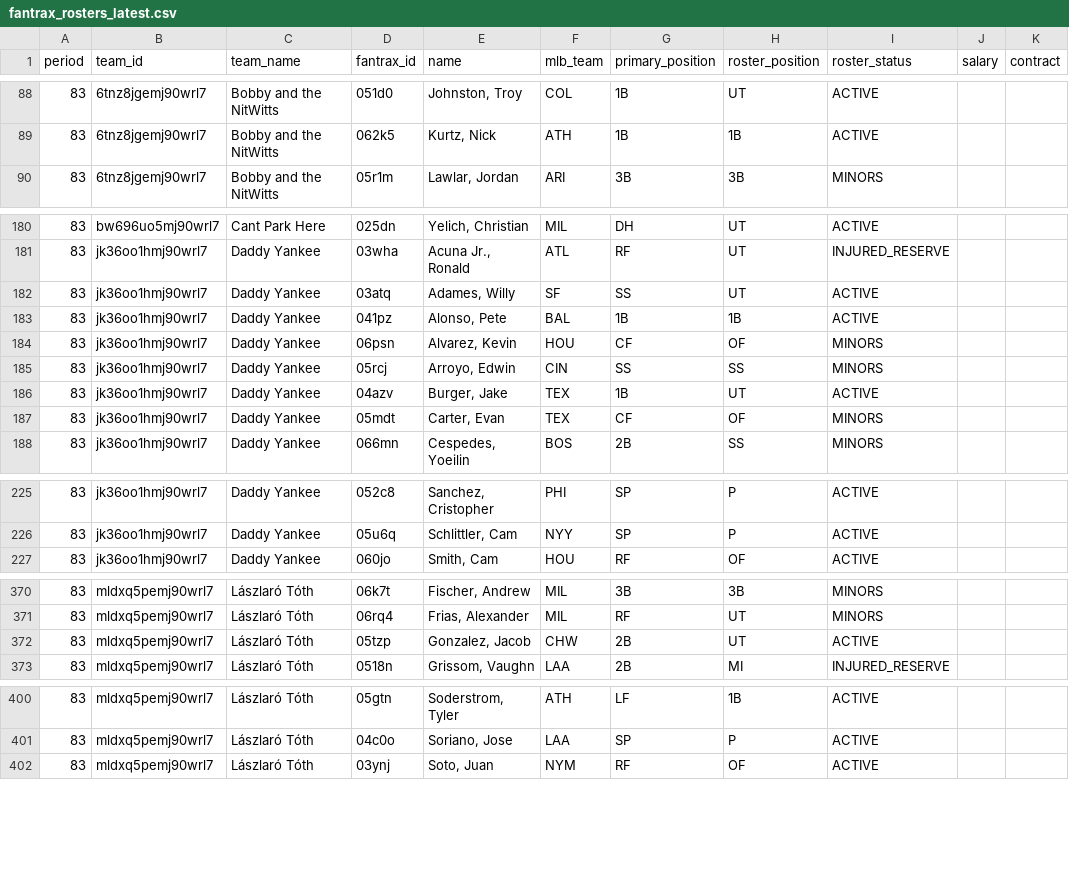
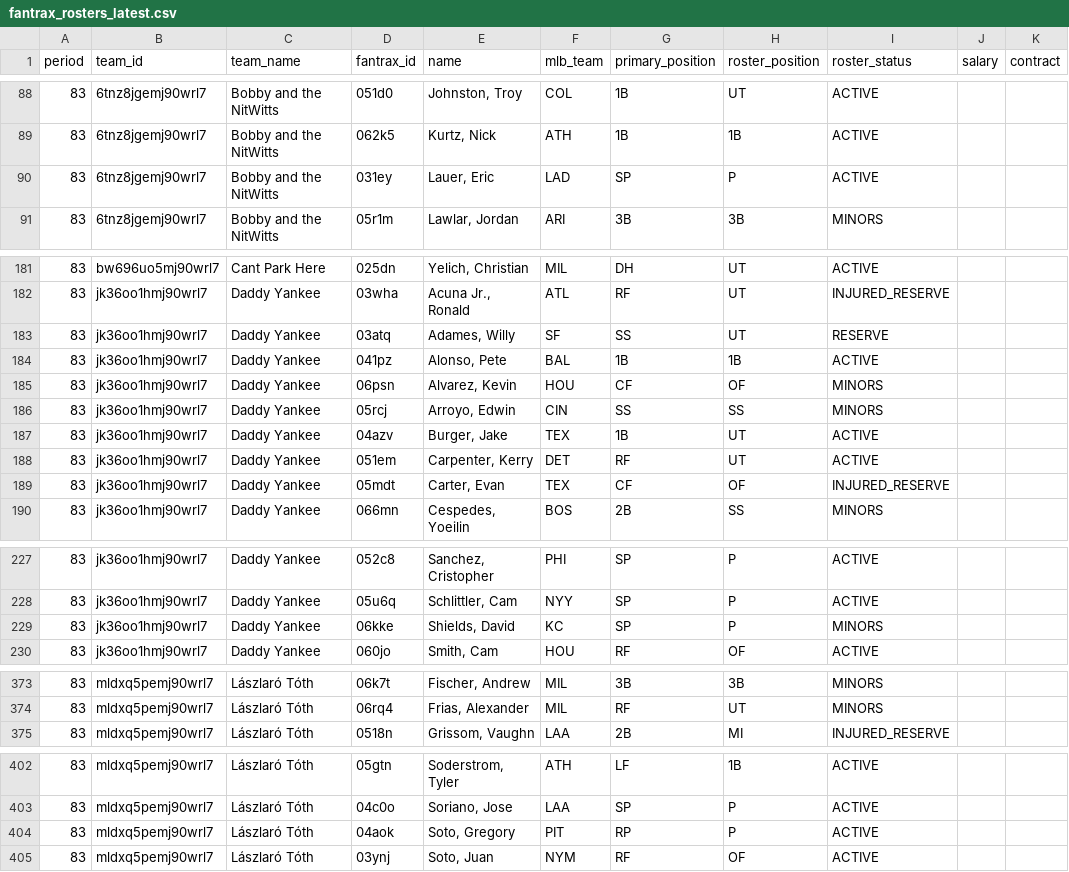
Before and after one commit to youtube-dinner/baseball_analytics, a CSV file: outputs/fantrax_export/fantrax_rosters_latest.csv, drawn as a sheet; only a part is shown, gaps mark what is left out; the diff covers the shown part only.

```diff
--- a/outputs/fantrax_export/fantrax_rosters_latest.csv
+++ b/outputs/fantrax_export/fantrax_rosters_latest.csv
@@ -89,2 +89,3 @@ period,team_id,team_name,fantrax_id,name,mlb_team,primary_position,roster_positi
 83,6tnz8jgemj90wrl7,Bobby and the NitWitts,062k5,"Kurtz, Nick",ATH,1B,1B,ACTIVE,,
+83,6tnz8jgemj90wrl7,Bobby and the NitWitts,031ey,"Lauer, Eric",LAD,SP,P,ACTIVE,,
 83,6tnz8jgemj90wrl7,Bobby and the NitWitts,05r1m,"Lawlar, Jordan",ARI,3B,3B,MINORS,,
@@ -181,3 +182,3 @@ period,team_id,team_name,fantrax_id,name,mlb_team,primary_position,roster_positi
 83,jk36oo1hmj90wrl7,Daddy Yankee,03wha,"Acuna Jr., Ronald",ATL,RF,UT,INJURED_RESERVE,,
-83,jk36oo1hmj90wrl7,Daddy Yankee,03atq,"Adames, Willy",SF,SS,UT,ACTIVE,,
+83,jk36oo1hmj90wrl7,Daddy Yankee,03atq,"Adames, Willy",SF,SS,UT,RESERVE,,
 83,jk36oo1hmj90wrl7,Daddy Yankee,041pz,"Alonso, Pete",BAL,1B,1B,ACTIVE,,
@@ -186,3 +187,4 @@ period,team_id,team_name,fantrax_id,name,mlb_team,primary_position,roster_positi
 83,jk36oo1hmj90wrl7,Daddy Yankee,04azv,"Burger, Jake",TEX,1B,UT,ACTIVE,,
-83,jk36oo1hmj90wrl7,Daddy Yankee,05mdt,"Carter, Evan",TEX,CF,OF,MINORS,,
+83,jk36oo1hmj90wrl7,Daddy Yankee,051em,"Carpenter, Kerry",DET,RF,UT,ACTIVE,,
+83,jk36oo1hmj90wrl7,Daddy Yankee,05mdt,"Carter, Evan",TEX,CF,OF,INJURED_RESERVE,,
 83,jk36oo1hmj90wrl7,Daddy Yankee,066mn,"Cespedes, Yoeilin",BOS,2B,SS,MINORS,,
@@ -226,2 +228,3 @@ period,team_id,team_name,fantrax_id,name,mlb_team,primary_position,roster_positi
 83,jk36oo1hmj90wrl7,Daddy Yankee,05u6q,"Schlittler, Cam",NYY,SP,P,ACTIVE,,
+83,jk36oo1hmj90wrl7,Daddy Yankee,06kke,"Shields, David",KC,SP,P,MINORS,,
 83,jk36oo1hmj90wrl7,Daddy Yankee,060jo,"Smith, Cam",HOU,RF,OF,ACTIVE,,
@@ -371,3 +374,2 @@ period,team_id,team_name,fantrax_id,name,mlb_team,primary_position,roster_positi
 83,mldxq5pemj90wrl7,Lászlaró Tóth,06rq4,"Frias, Alexander",MIL,RF,UT,MINORS,,
-83,mldxq5pemj90wrl7,Lászlaró Tóth,05tzp,"Gonzalez, Jacob",CHW,2B,UT,ACTIVE,,
 83,mldxq5pemj90wrl7,Lászlaró Tóth,0518n,"Grissom, Vaughn",LAA,2B,MI,INJURED_RESERVE,,
@@ -401,2 +403,3 @@ period,team_id,team_name,fantrax_id,name,mlb_team,primary_position,roster_positi
 83,mldxq5pemj90wrl7,Lászlaró Tóth,04c0o,"Soriano, Jose",LAA,SP,P,ACTIVE,,
+83,mldxq5pemj90wrl7,Lászlaró Tóth,04aok,"Soto, Gregory",PIT,RP,P,ACTIVE,,
 83,mldxq5pemj90wrl7,Lászlaró Tóth,03ynj,"Soto, Juan",NYM,RF,OF,ACTIVE,,
```
Also changed, not shown: 1 added row and 4 edited cells elsewhere in this file, outputs/fantasy_baseball_analytics/free_agent_pitchers.csv, outputs/fantasy_baseball_analytics/hitter_baseball_savant.csv, 17 other files.
